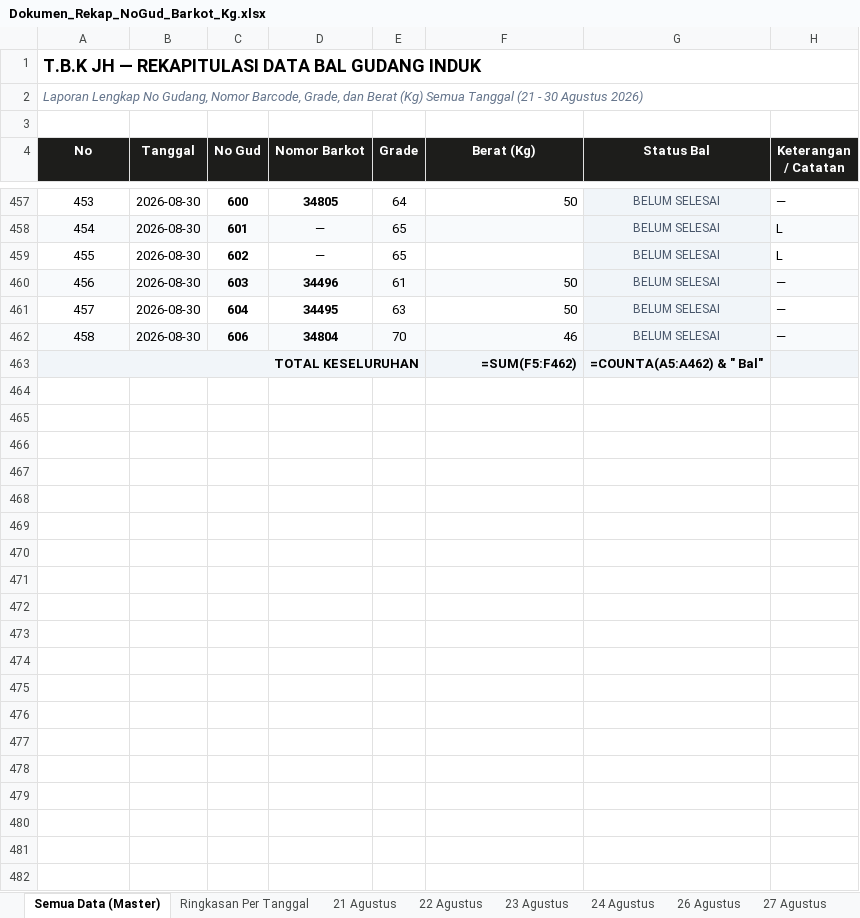
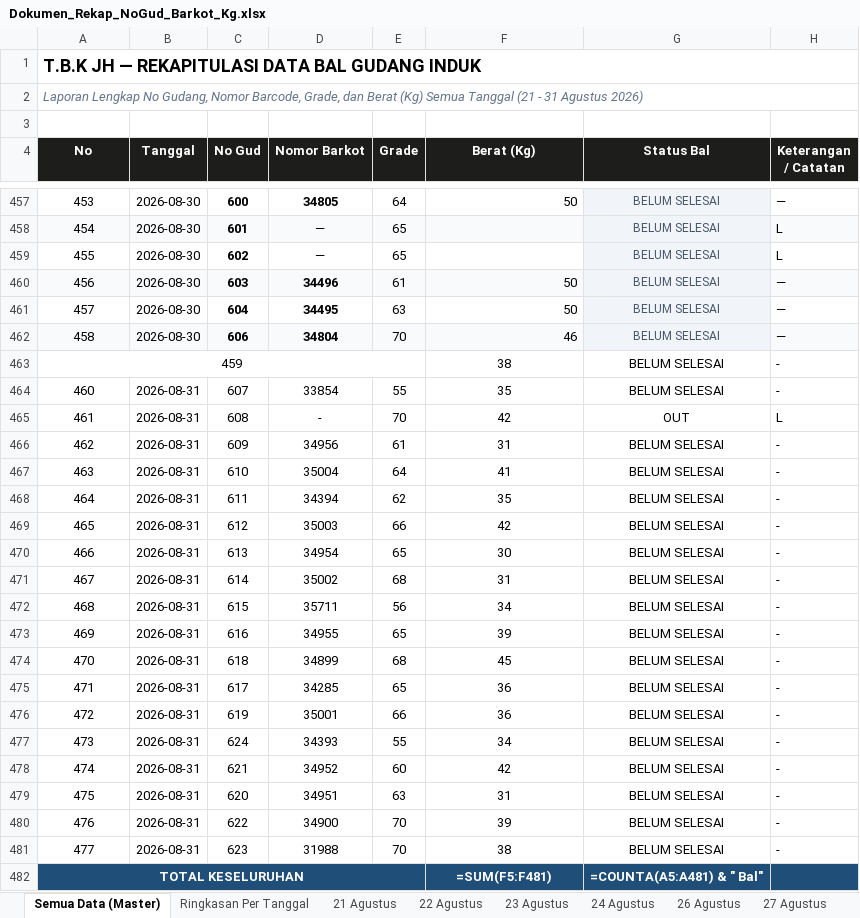
Before and after one commit to grndnstnmlk/cekbarkot, an Excel workbook: Dokumen_Rekap_NoGud_Barkot_Kg.xlsx, sheet Semua Data (Master), drawn as a sheet; only a part is shown, gaps mark what is left out; values as stored, in another font and other column widths than the file's, no borders; formulas without a stored value are shown as written; addresses are those after the commit; the diff names each change by its address in the sheet, - before the commit and + after, or states it on an @@ line.

Commit message:
Update data tgl 31 Agustus, sync Supabase, bump cache version v3.3, and update agent skill

```diff
--- a/Dokumen_Rekap_NoGud_Barkot_Kg.xlsx (sheet Semua Data (Master))
+++ b/Dokumen_Rekap_NoGud_Barkot_Kg.xlsx (sheet Semua Data (Master))
@@ column A (No) renumbered in row 2 @@
+row 463: 459 |  |  |  |  | 38 | BELUM SELESAI | -
+row 464: 460 | 2026-08-31 | 607 | 33854 | 55 | 35 | BELUM SELESAI | -
+row 465: 461 | 2026-08-31 | 608 | - | 70 | 42 | OUT | L
+row 466: 462 | 2026-08-31 | 609 | 34956 | 61 | 31 | BELUM SELESAI | -
+row 467: 463 | 2026-08-31 | 610 | 35004 | 64 | 41 | BELUM SELESAI | -
+row 468: 464 | 2026-08-31 | 611 | 34394 | 62 | 35 | BELUM SELESAI | -
+row 469: 465 | 2026-08-31 | 612 | 35003 | 66 | 42 | BELUM SELESAI | -
+row 470: 466 | 2026-08-31 | 613 | 34954 | 65 | 30 | BELUM SELESAI | -
+row 471: 467 | 2026-08-31 | 614 | 35002 | 68 | 31 | BELUM SELESAI | -
+row 472: 468 | 2026-08-31 | 615 | 35711 | 56 | 34 | BELUM SELESAI | -
+row 473: 469 | 2026-08-31 | 616 | 34955 | 65 | 39 | BELUM SELESAI | -
+row 474: 470 | 2026-08-31 | 618 | 34899 | 68 | 45 | BELUM SELESAI | -
+row 475: 471 | 2026-08-31 | 617 | 34285 | 65 | 36 | BELUM SELESAI | -
+row 476: 472 | 2026-08-31 | 619 | 35001 | 66 | 36 | BELUM SELESAI | -
+row 477: 473 | 2026-08-31 | 624 | 34393 | 55 | 34 | BELUM SELESAI | -
+row 478: 474 | 2026-08-31 | 621 | 34952 | 60 | 42 | BELUM SELESAI | -
+row 479: 475 | 2026-08-31 | 620 | 34951 | 63 | 31 | BELUM SELESAI | -
+row 480: 476 | 2026-08-31 | 622 | 34900 | 70 | 39 | BELUM SELESAI | -
+row 481: 477 | 2026-08-31 | 623 | 31988 | 70 | 38 | BELUM SELESAI | -
@@ A482 fill: #F1F5F9 → #1F4E78, text colour: black → #FFFFFF, alignment: right → center @@
-B482:E482 fill: #F1F5F9
+B482:E482 fill: none
-F482 (Berat (Kg)): =SUM(F5:F462)
+F482 (Berat (Kg)): =SUM(F5:F481)
-F482:H482 fill: #F1F5F9
+F482:H482 fill: #1F4E78
-F482:G482 text colour: black
+F482:G482 text colour: #FFFFFF
-F482 alignment: right
+F482 alignment: center
-G482 (Status Bal): =COUNTA(A5:A462) & " Bal"
+G482 (Status Bal): =COUNTA(A5:A481) & " Bal"
```
Also changed, not shown: sheet Ringkasan Per Tanggal, sheet 30 Agustus, sheet 28 Agustus, sheet 24 Agustus, sheet 29 Agustus, sheet 27 Agustus, 4 more sheets, other sheet tabs, 19 other files.
